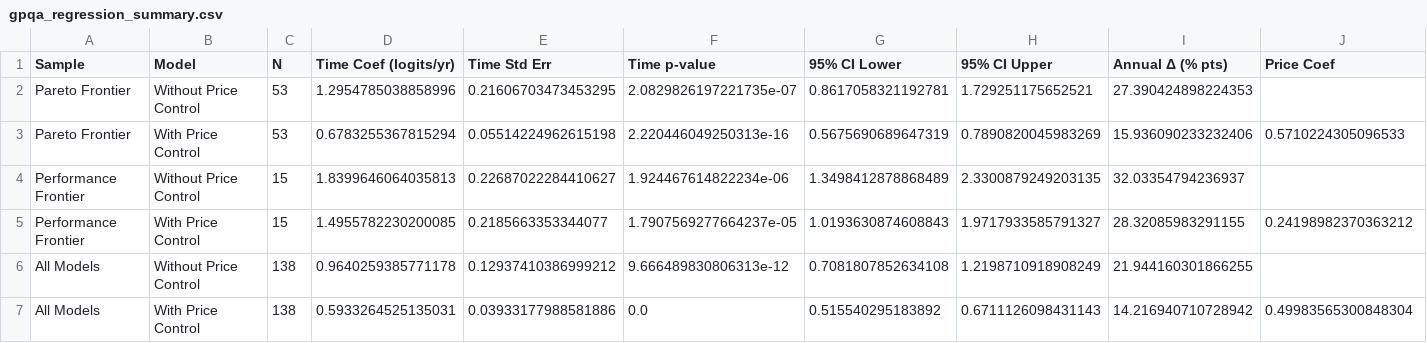
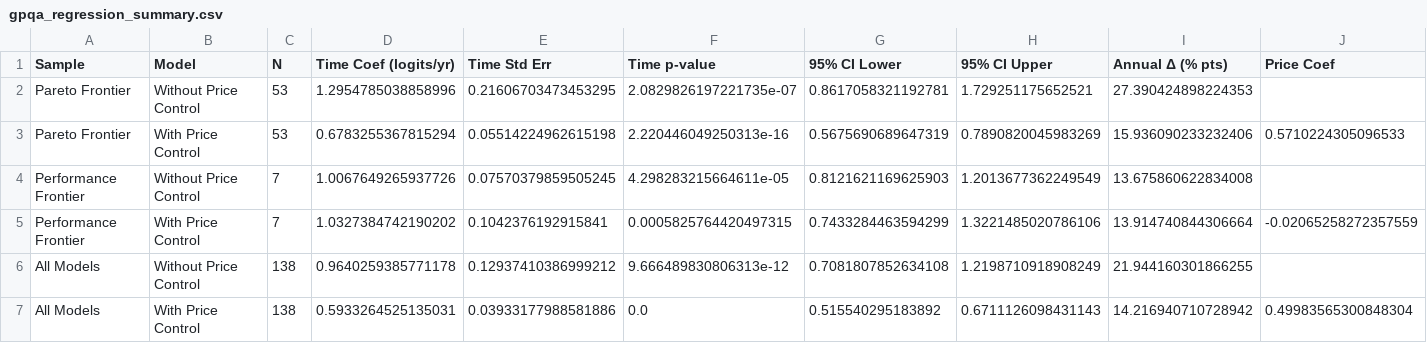
Before and after one commit to hansgundlach/Algorithmic_Progress_Inference, a CSV file: results/gpqa_regression_summary.csv, drawn as a sheet; only a part is shown; removed rows and columns are numbered as before the commit, all else as after; rows hold the shown columns only; the diff names each change by its address in the sheet, - before the commit and + after, or states it on an @@ line.

```diff
--- a/results/gpqa_regression_summary.csv
+++ b/results/gpqa_regression_summary.csv
-row 4: Performance Frontier | Without Price Control | 15 | 1.8399646064035813 | 0.22687022284410627 | 1.924467614822234e-06 | 1.3498412878868489 | 2.3300879249203135 | 32.03354794236937
-row 5: Performance Frontier | With Price Control | 15 | 1.4955782230200085 | 0.2185663353344077 | 1.7907569277664237e-05 | 1.0193630874608843 | 1.9717933585791327 | 28.32085983291155 | 0.24198982370363212
+row 4: Performance Frontier | Without Price Control | 7 | 1.0067649265937726 | 0.07570379859505245 | 4.298283215664611e-05 | 0.8121621169625903 | 1.2013677362249549 | 13.675860622834008
+row 5: Performance Frontier | With Price Control | 7 | 1.0327384742190202 | 0.1042376192915841 | 0.0005825764420497315 | 0.7433284463594299 | 1.3221485020786106 | 13.914740844306664 | -0.02065258272357559
```
Also changed, not shown: results/multi_benchmark_summary.csv, 3 other files.
